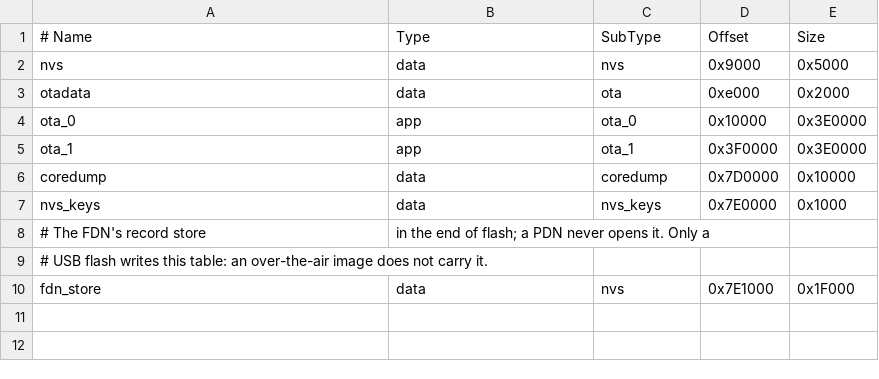
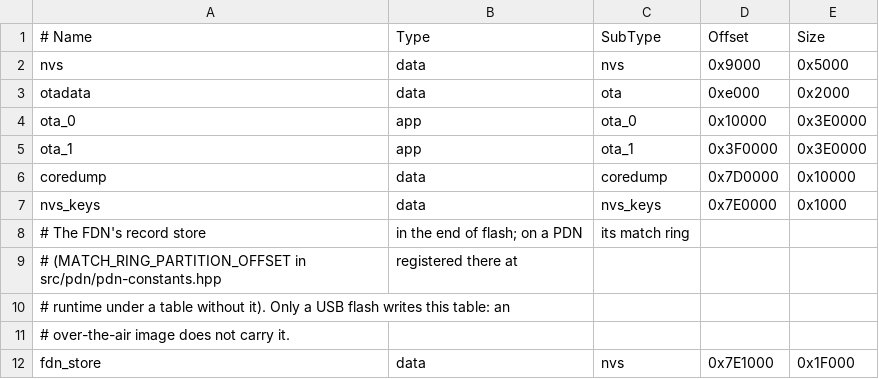
Before and after one commit to alleycatassetacquisitions/pdn, a CSV file: partitions.csv, drawn as a sheet.

Commit message:
pdn: match ring in its own flash partition

```diff
--- a/partitions.csv
+++ b/partitions.csv
@@ -7,4 +7,6 @@ coredump, data,  coredump, 0x7D0000, 0x10000
 nvs_keys, data,  nvs_keys, 0x7E0000, 0x1000
-# The FDN's record store, in the end of flash; a PDN never opens it. Only a
-# USB flash writes this table: an over-the-air image does not carry it.
+# The FDN's record store, in the end of flash; on a PDN, its match ring
+# (MATCH_RING_PARTITION_OFFSET in src/pdn/pdn-constants.hpp, registered there at
+# runtime under a table without it). Only a USB flash writes this table: an
+# over-the-air image does not carry it.
 fdn_store, data, nvs,      0x7E1000, 0x1F000
```
Also changed, not shown: 14 other files.
